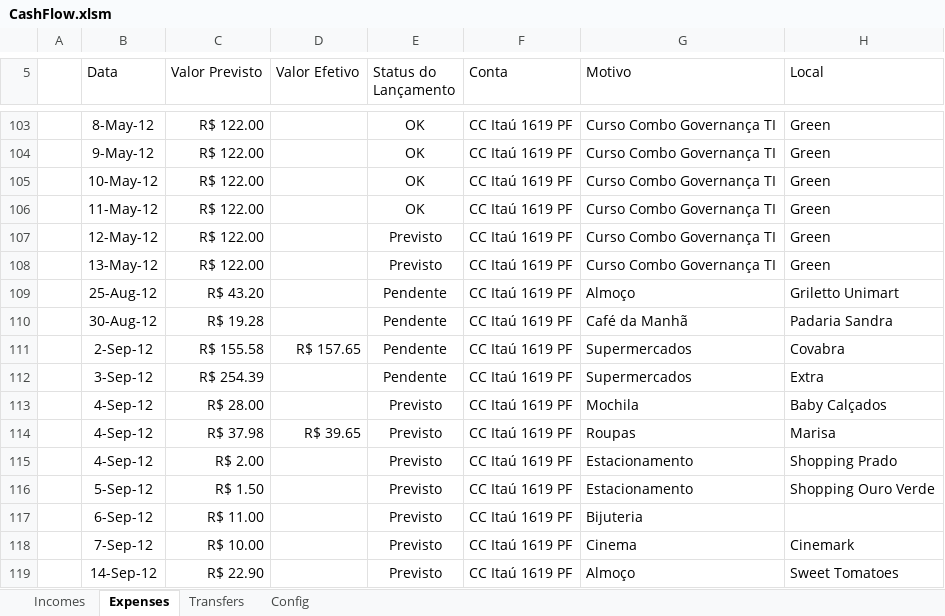
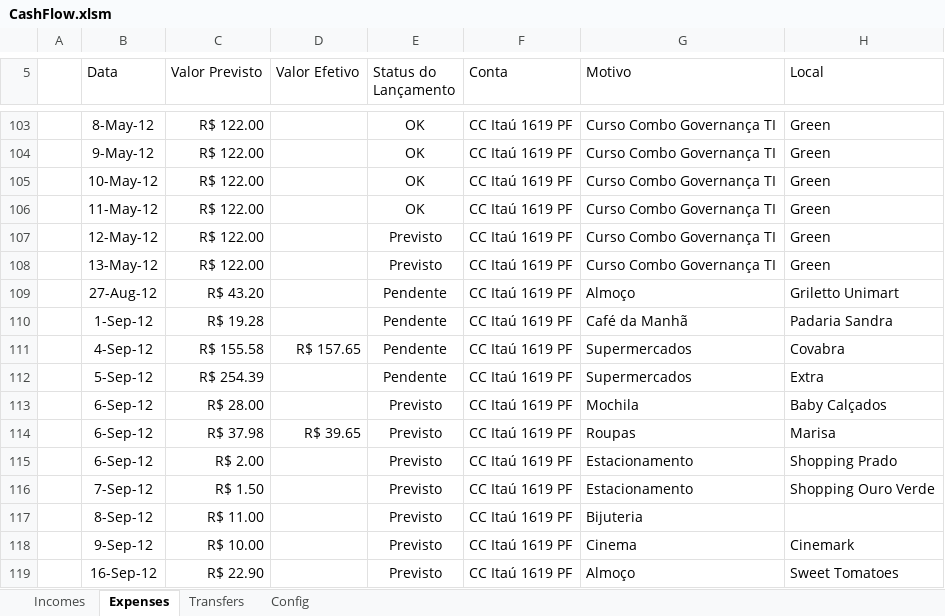
Before and after one commit to mariomeyrelles/VSTO-Cash-Flow, an Excel workbook: Solution2010/ModernCashFlow.Excel2010/CashFlow.xlsm, sheet Expenses, drawn as a sheet; only a part is shown, gaps mark what is left out; values as stored, in another font and other column widths than the file's, no borders; table styles not drawn; the diff names each change by its address in the sheet, - before the commit and + after, or states it on an @@ line.

```diff
--- a/Solution2010/ModernCashFlow.Excel2010/CashFlow.xlsm (sheet Expenses)
+++ b/Solution2010/ModernCashFlow.Excel2010/CashFlow.xlsm (sheet Expenses)
-B109 (Data): 25-Aug-12
+B109 (Data): 27-Aug-12
-B110 (Data): 30-Aug-12
+B110 (Data): 1-Sep-12
-B111 (Data): 2-Sep-12
+B111 (Data): 4-Sep-12
-B112 (Data): 3-Sep-12
+B112 (Data): 5-Sep-12
-B113:B115 (Data): 4-Sep-12
+B113:B115 (Data): 6-Sep-12
-B116 (Data): 5-Sep-12
+B116 (Data): 7-Sep-12
-B117 (Data): 6-Sep-12
+B117 (Data): 8-Sep-12
-B118 (Data): 7-Sep-12
+B118 (Data): 9-Sep-12
-B119 (Data): 14-Sep-12
+B119 (Data): 16-Sep-12
```
Also changed, not shown: 17 other files.
